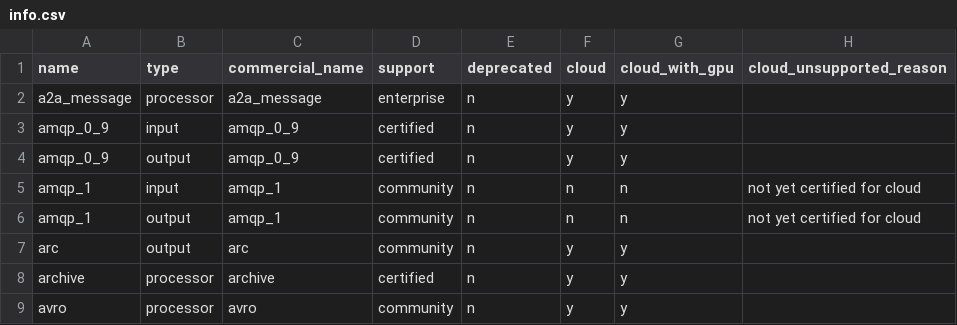
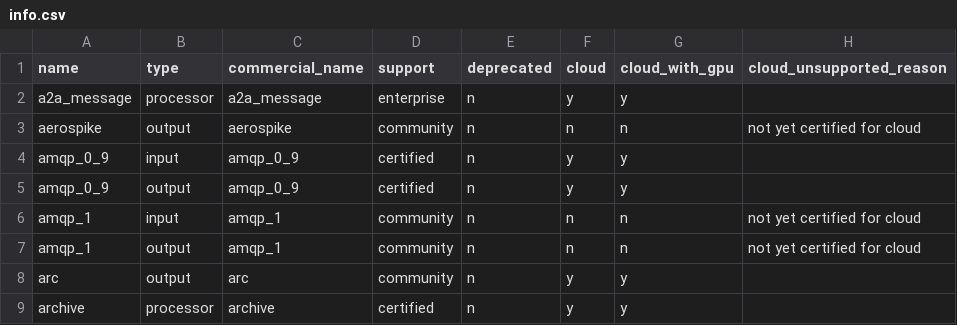
Before and after one commit to redpanda-data/connect, a CSV file: internal/plugins/info.csv, drawn as a sheet; only a part is shown; the shorter side is filled out with more unchanged rows; the diff names each change by its address in the sheet, - before the commit and + after, or states it on an @@ line.

```diff
--- a/internal/plugins/info.csv
+++ b/internal/plugins/info.csv
+row 3: aerospike | output | aerospike | community | n | n | n | not yet certified for cloud
```
Also changed, not shown: 47 other files.
